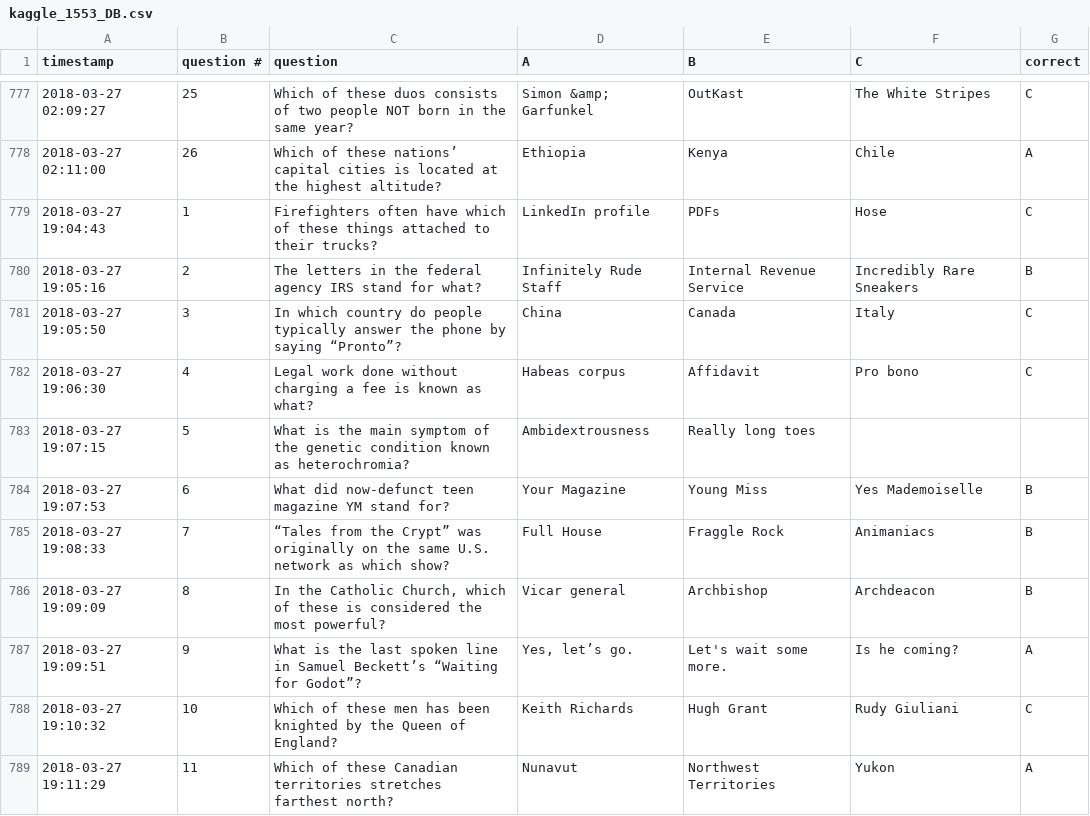
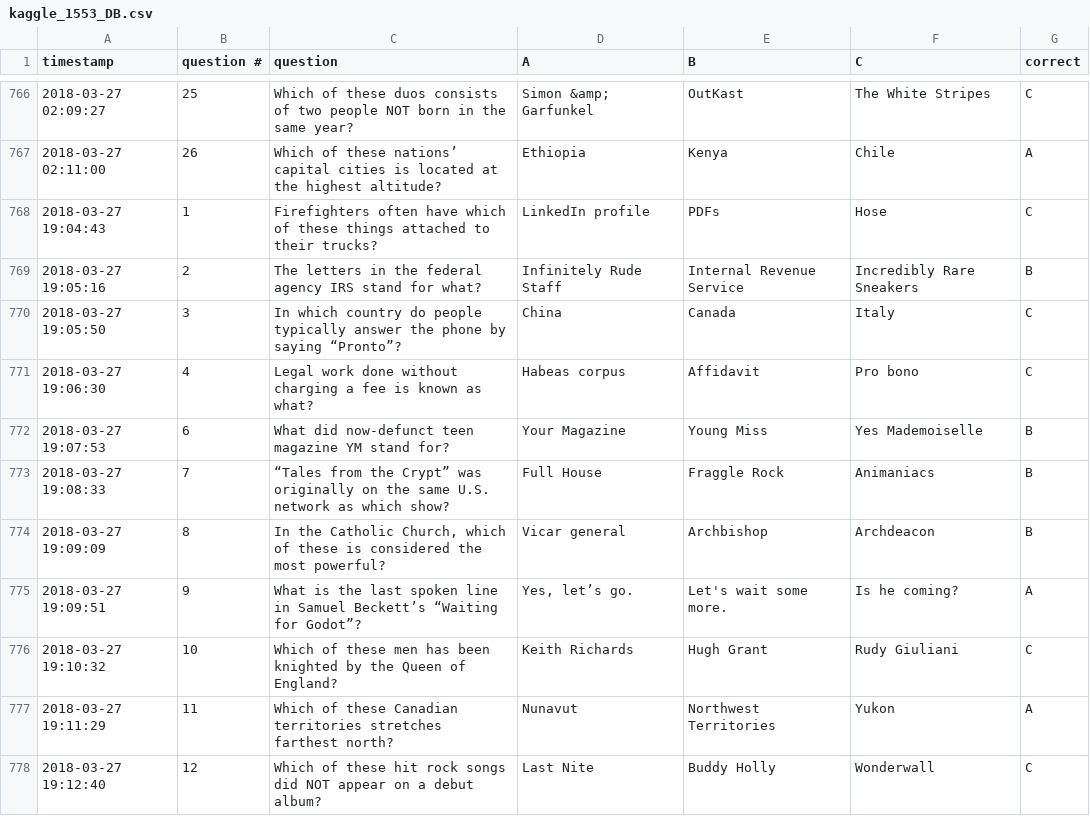
Before and after one commit to Brandon-Valley/HQ_hack, a CSV file: DB_converter_scripts/kaggle_1553_DB_convert/kaggle_1553_DB.csv, drawn as a sheet; only a part is shown, gaps mark what is left out; the shorter side is filled out with more unchanged rows; the diff covers the shown part only.

```diff
--- a/DB_converter_scripts/kaggle_1553_DB_convert/kaggle_1553_DB.csv
+++ b/DB_converter_scripts/kaggle_1553_DB_convert/kaggle_1553_DB.csv
@@ -782,3 +771,2 @@ timestamp,question #,question,A,B,C,correct
 2018-03-27 19:06:30,4,Legal work done without charging a fee is known as what?,Habeas corpus,Affidavit,Pro bono,C
-2018-03-27 19:07:15,5,What is the main symptom of the genetic condition known as heterochromia?,Ambidextrousness,Really long toes,,
 2018-03-27 19:07:53,6,What did now-defunct teen magazine YM stand for?,Your Magazine,Young Miss,Yes Mademoiselle,B
```
Also changed, not shown: 20 removed rows elsewhere in this file, 1 other file.
